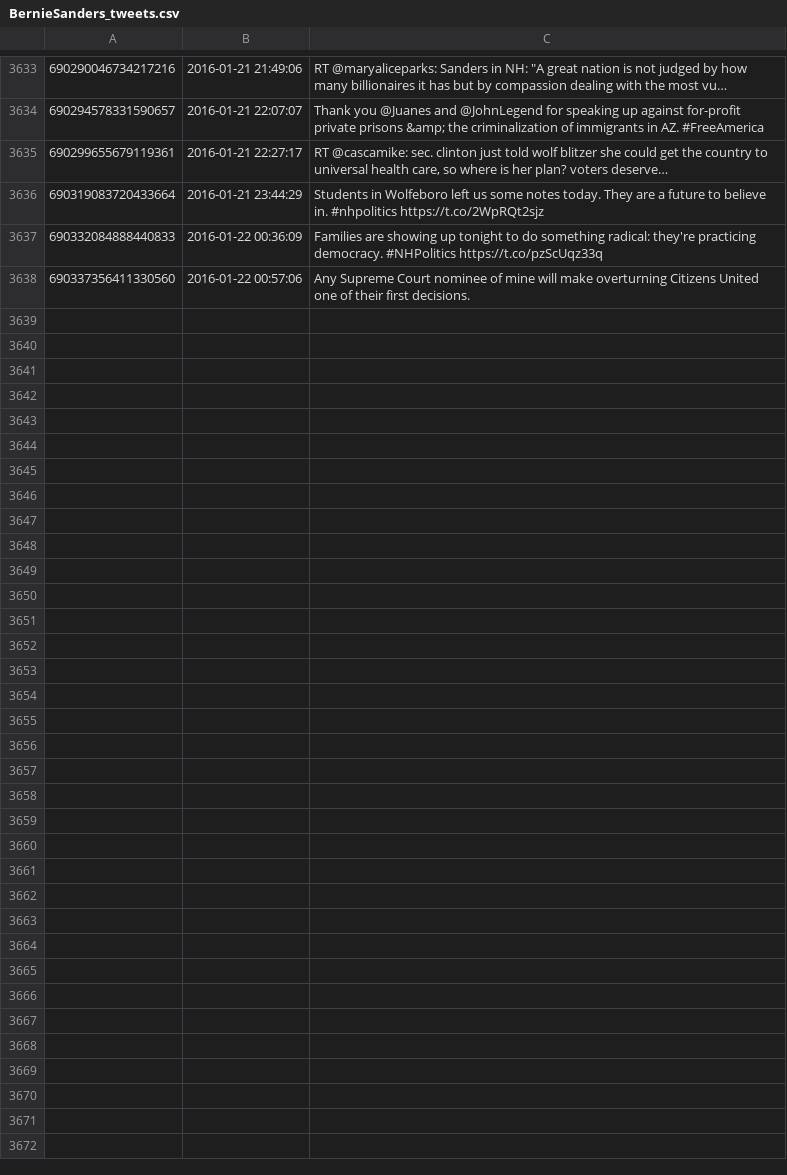
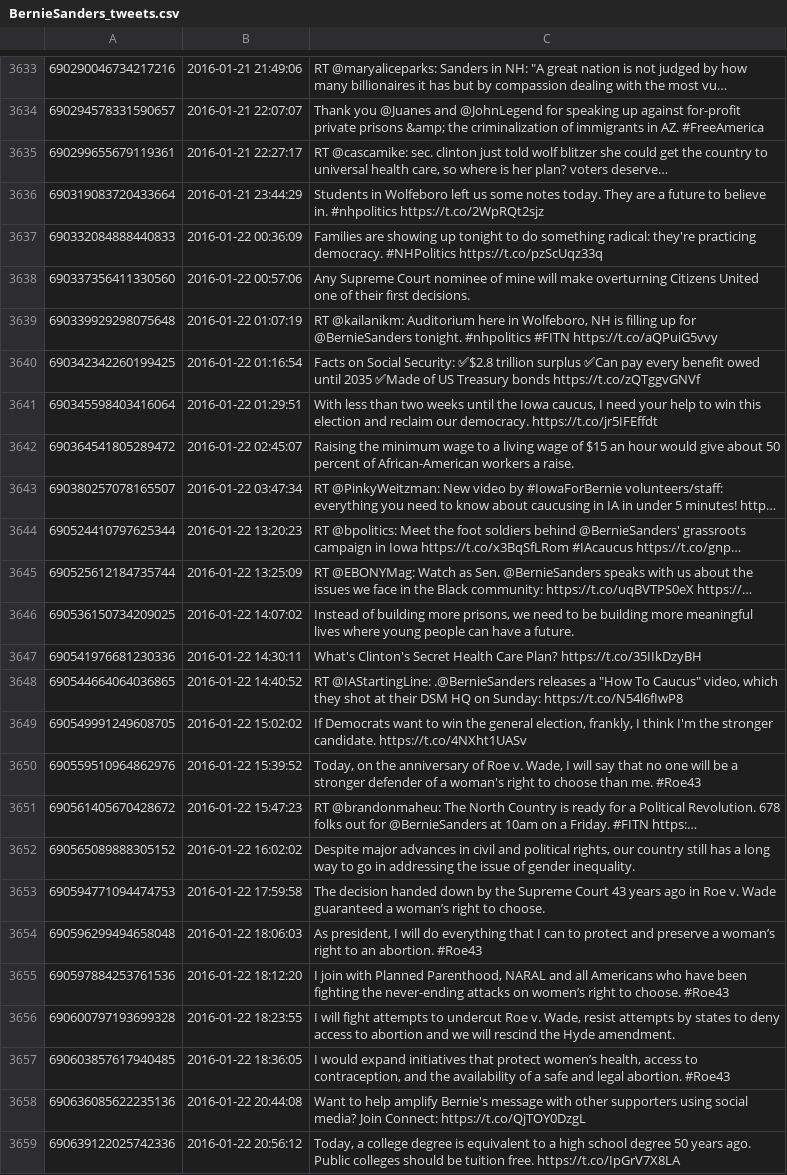
Before and after one commit to hmdavis/election2016, a CSV file: research/history/BernieSanders_tweets.csv, drawn as a sheet; only a part is shown, gaps mark what is left out.

```diff
--- a/research/history/BernieSanders_tweets.csv
+++ b/research/history/BernieSanders_tweets.csv
@@ -3638 +3638,22 @@
 690337356411330560,2016-01-22 00:57:06,Any Supreme Court nominee of mine will make overturning Citizens United one of their first decisions.
+690339929298075648,2016-01-22 01:07:19,"RT @kailanikm: Auditorium here in Wolfeboro, NH is filling up for @BernieSanders tonight. #nhpolitics #FITN https://t.co/aQPuiG5vvy"
+690342342260199425,2016-01-22 01:16:54,Facts on Social Security: ✅$2.8 trillion surplus ✅Can pay every benefit owed until 2035 ✅Made of US Treasury bonds https://t.co/zQTggvGNVf
+690345598403416064,2016-01-22 01:29:51,"With less than two weeks until the Iowa caucus, I need your help to win this election and reclaim our democracy. https://t.co/jr5IFEffdt"
+690364541805289472,2016-01-22 02:45:07,Raising the minimum wage to a living wage of $15 an hour would give about 50 percent of African-American workers a raise.
+690380257078165507,2016-01-22 03:47:34,RT @PinkyWeitzman: New video by #IowaForBernie volunteers/staff: everything you need to know about caucusing in IA in under 5 minutes! http…
+690524410797625344,2016-01-22 13:20:23,RT @bpolitics: Meet the foot soldiers behind @BernieSanders' grassroots campaign in Iowa https://t.co/x3BqSfLRom #IAcaucus https://t.co/gnp…
+690525612184735744,2016-01-22 13:25:09,RT @EBONYMag: Watch as Sen. @BernieSanders speaks with us about the issues we face in the Black community: https://t.co/uqBVTPS0eX https://…
+690536150734209025,2016-01-22 14:07:02,"Instead of building more prisons, we need to be building more meaningful lives where young people can have a future."
+690541976681230336,2016-01-22 14:30:11,What's Clinton's Secret Health Care Plan? https://t.co/35IIkDzyBH
+690544664064036865,2016-01-22 14:40:52,"RT @IAStartingLine: .@BernieSanders releases a ""How To Caucus"" video, which they shot at their DSM HQ on Sunday: https://t.co/N54l6fIwP8"
+690549991249608705,2016-01-22 15:02:02,"If Democrats want to win the general election, frankly, I think I'm the stronger candidate. https://t.co/4NXht1UASv"
+690559510964862976,2016-01-22 15:39:52,"Today, on the anniversary of Roe v. Wade, I will say that no one will be a stronger defender of a woman's right to choose than me. #Roe43"
+690561405670428672,2016-01-22 15:47:23,RT @brandonmaheu: The North Country is ready for a Political Revolution. 678 folks out for @BernieSanders at 10am on a Friday. #FITN https:…
+690565089888305152,2016-01-22 16:02:02,"Despite major advances in civil and political rights, our country still has a long way to go in addressing the issue of gender inequality."
+690594771094474753,2016-01-22 17:59:58,The decision handed down by the Supreme Court 43 years ago in Roe v. Wade guaranteed a woman’s right to choose.
+690596299494658048,2016-01-22 18:06:03,"As president, I will do everything that I can to protect and preserve a woman’s right to an abortion. #Roe43"
+690597884253761536,2016-01-22 18:12:20,"I join with Planned Parenthood, NARAL and all Americans who have been fighting the never-ending attacks on women’s right to choose. #Roe43"
+690600797193699328,2016-01-22 18:23:55,"I will fight attempts to undercut Roe v. Wade, resist attempts by states to deny access to abortion and we will rescind the Hyde amendment."
+690603857617940485,2016-01-22 18:36:05,"I would expand initiatives that protect women’s health, access to contraception, and the availability of a safe and legal abortion. #Roe43"
+690636085622235136,2016-01-22 20:44:08,Want to help amplify Bernie's message with other supporters using social media? Join Connect: https://t.co/QjTOY0DzgL
+690639122025742336,2016-01-22 20:56:12,"Today, a college degree is equivalent to a high school degree 50 years ago. Public colleges should be tuition free. https://t.co/IpGrV7X8LA"
```
Also changed, not shown: research/history/JebBush_tweets.csv, research/history/RandPaul_tweets.csv, 8 other files.
